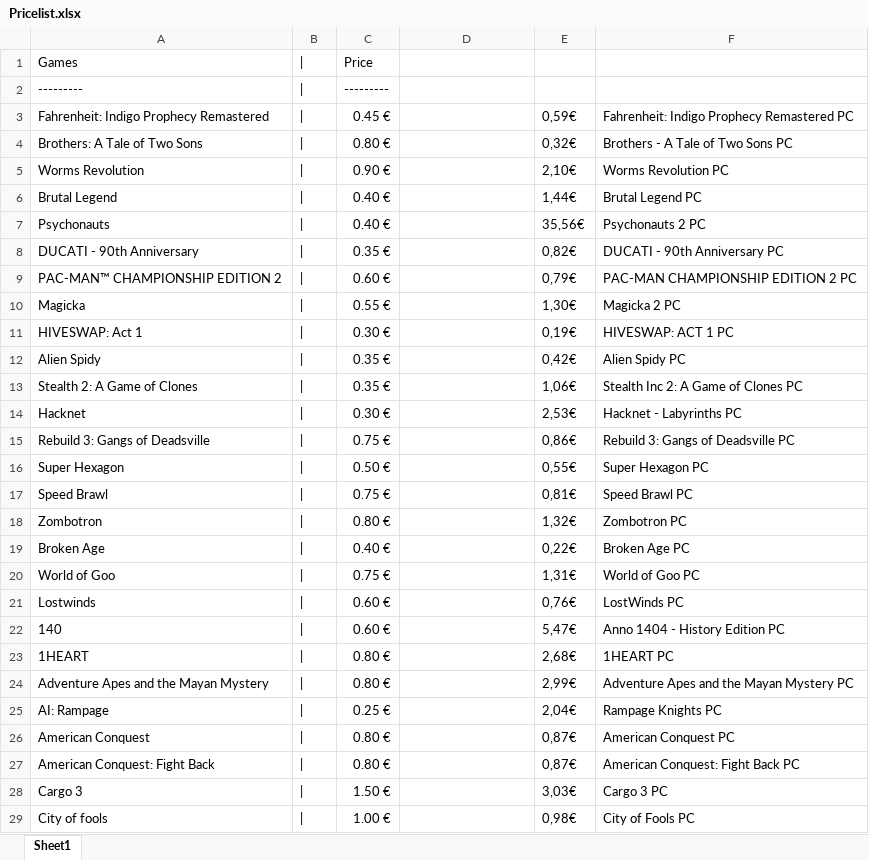
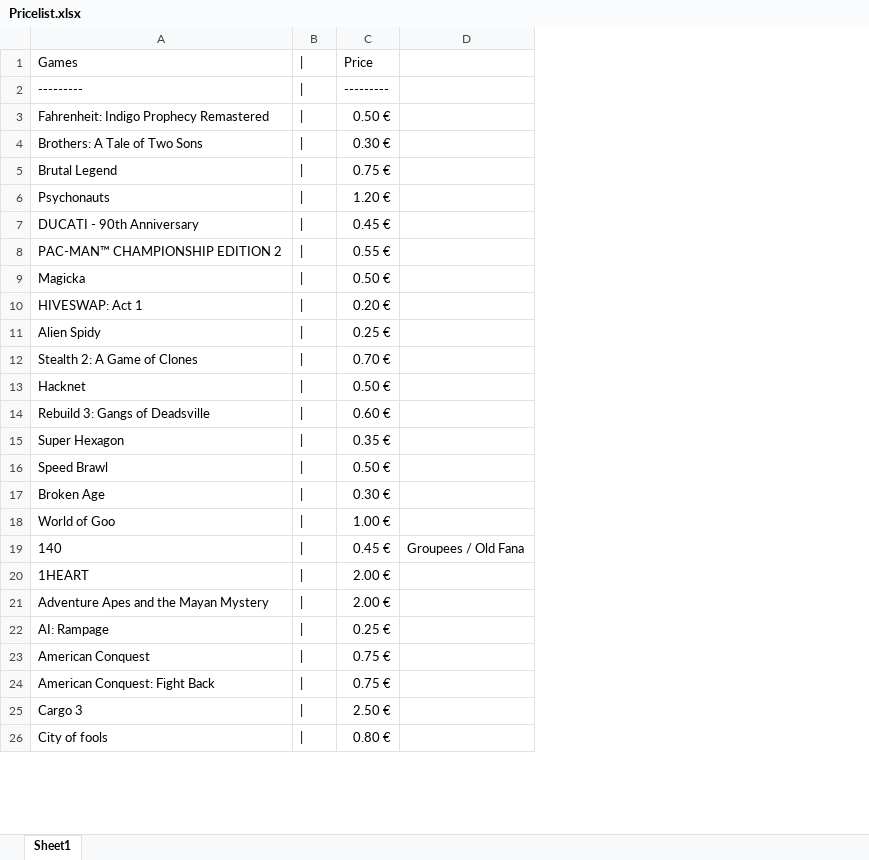
Before and after one commit to Skinoma/DealsGGPrices, an Excel workbook: Pricelist.xlsx, sheet Sheet1, drawn as a sheet; only a part is shown; values as stored, in another font and other column widths than the file's, no borders; removed rows and columns are numbered as before the commit, all else as after; the diff covers the shown part only; the diff names each change by its address in the sheet, - before the commit and + after, or states it on an @@ line.

Commit message:
Fixed bug when price is anavailable

```diff
--- a/Pricelist.xlsx (sheet Sheet1)
+++ b/Pricelist.xlsx (sheet Sheet1)
-column E, rows 3-4: 0,59€ | 0,32€; rows 6-17: 1,44€ | 35,56€ | 0,82€ | 0,79€ | 1,30€ | 0,19€ | 0,42€ | 1,06€ | 2,53€ | 0,86€ | 0,55€ | 0,81€; rows 19-20: 0,22€ | 1,31€; rows 22-29: 5,47€ | 2,68€ | 2,99€ | 2,04€ | 0,87€ | 0,87€ | 3,03€ | 0,98€
-column F, rows 3-4: Fahrenheit: Indigo Prophecy Remastered PC | Brothers - A Tale of Two Sons PC; rows 6-17: Brutal Legend PC | Psychonauts 2 PC | DUCATI - 90th Anniversary PC | PAC-MAN CHAMPIONSHIP EDITION 2 PC | Magicka 2 PC | HIVESWAP: ACT 1 PC | Alien Spidy PC | Stealth Inc 2: A Game of Clones PC | Hacknet - Labyrinths PC | Rebuild 3: Gangs of Deadsville PC | Super Hexagon PC | Speed Brawl PC; rows 19-20: Broken Age PC | World of Goo PC; rows 22-29: Anno 1404 - History Edition PC | 1HEART PC | Adventure Apes and the Mayan Mystery PC | Rampage Knights PC | American Conquest PC | American Conquest: Fight Back PC | Cargo 3 PC | City of Fools PC
-C3: 0.45 €
+C3: 0.50 €
-C4: 0.80 €
+C4: 0.30 €
-row 5: Worms Revolution | | | 0.90 € |  | 2,10€ | Worms Revolution PC
-C5: 0.40 €
+C5: 0.75 €
-C6: 0.40 €
+C6: 1.20 €
-C7: 0.35 €
+C7: 0.45 €
-C8: 0.60 €
+C8: 0.55 €
-C9: 0.55 €
+C9: 0.50 €
-C10: 0.30 €
+C10: 0.20 €
-C11: 0.35 €
+C11: 0.25 €
-C12: 0.35 €
+C12: 0.70 €
-C13: 0.30 €
+C13: 0.50 €
-C14: 0.75 €
+C14: 0.60 €
-C15: 0.50 €
+C15: 0.35 €
-C16: 0.75 €
+C16: 0.50 €
-row 18: Zombotron | | | 0.80 € |  | 1,32€ | Zombotron PC
-C17: 0.40 €
+C17: 0.30 €
-C18: 0.75 €
+C18: 1.00 €
-row 21: Lostwinds | | | 0.60 € |  | 0,76€ | LostWinds PC
-C19: 0.60 €
+C19: 0.45 €
-D19: (empty)
+D19: Groupees / Old Fana
-C20:C21: 0.80 €
+C20:C21: 2.00 €
-C23:C24: 0.80 €
+C23:C24: 0.75 €
-C25: 1.50 €
+C25: 2.50 €
-C26: 1.00 €
+C26: 0.80 €
```
Also changed, not shown: 270 added rows, 63 removed rows and 77 edited cells elsewhere in this sheet, 2 other files.
